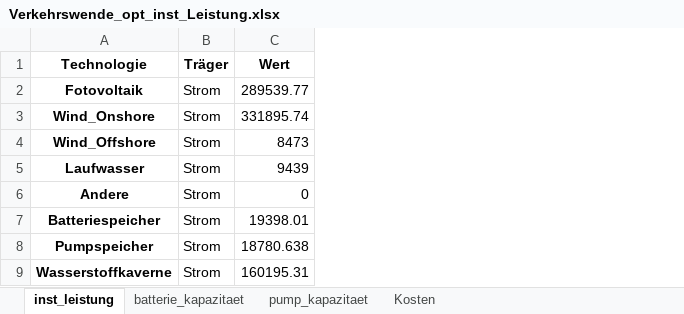
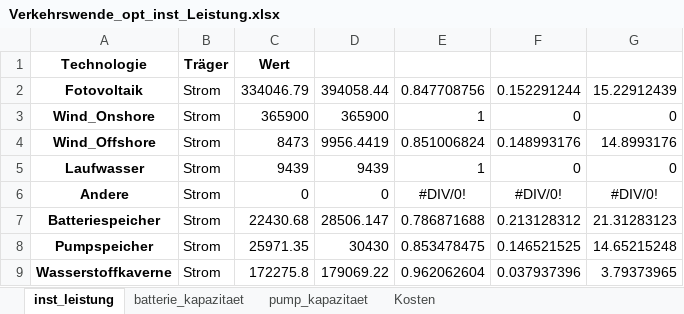
Before and after one commit to Johannes-res/climate-friendly-energy-system-optimization, an Excel workbook: data/b_Optimierung/Verkehrswende_opt_inst_Leistung.xlsx, sheet inst_leistung, drawn as a sheet; values as stored, in another font and other column widths than the file's, no borders; the diff names each change by its address in the sheet, - before the commit and + after, or states it on an @@ line.

Commit message:
Auswertung Verkehrswende

```diff
--- a/data/b_Optimierung/Verkehrswende_opt_inst_Leistung.xlsx (sheet inst_leistung)
+++ b/data/b_Optimierung/Verkehrswende_opt_inst_Leistung.xlsx (sheet inst_leistung)
+column D, rows 2-9: 394058.44 | 365900 | 9956.4419 | 9439 | 0 | 28506.147 | 30430 | 179069.22
+column E, rows 2-9: 0.847708756 | 1 | 0.851006824 | 1 | #DIV/0! | 0.786871688 | 0.853478475 | 0.962062604
+column F, rows 2-9: 0.152291244 | 0 | 0.148993176 | 0 | #DIV/0! | 0.213128312 | 0.146521525 | 0.037937396
+column G, rows 2-9: 15.22912439 | 0 | 14.8993176 | 0 | #DIV/0! | 21.31283123 | 14.65215248 | 3.79373965
-C2: 289539.77
+C2: 334046.79
-C3: 331895.74
+C3: 365900
-C7: 19398.01
+C7: 22430.68
-C8: 18780.638
+C8: 25971.35
-C9: 160195.31
+C9: 172275.8
```
Also changed, not shown: sheet Kosten, sheet pump_kapazitaet, sheet batterie_kapazitaet, data/b_Optimierung/Grundmodell_opt_speicher_statistiken.xlsx, data/b_Optimierung/Verkehrswende_opt_speicher_statistiken.xlsx, 30 other files.
